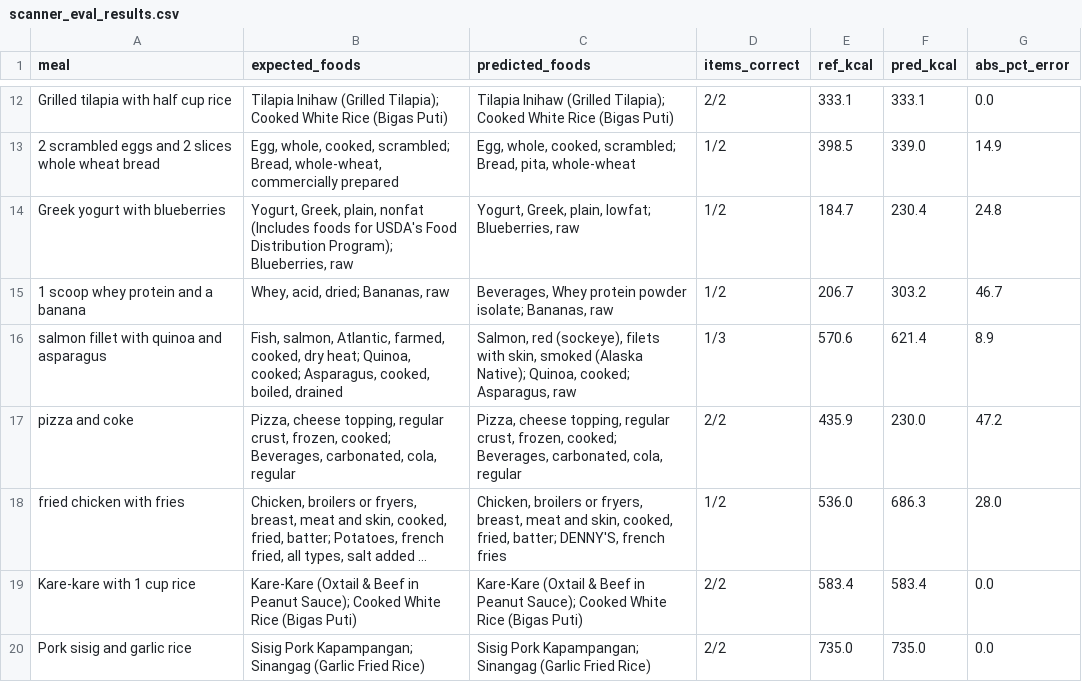
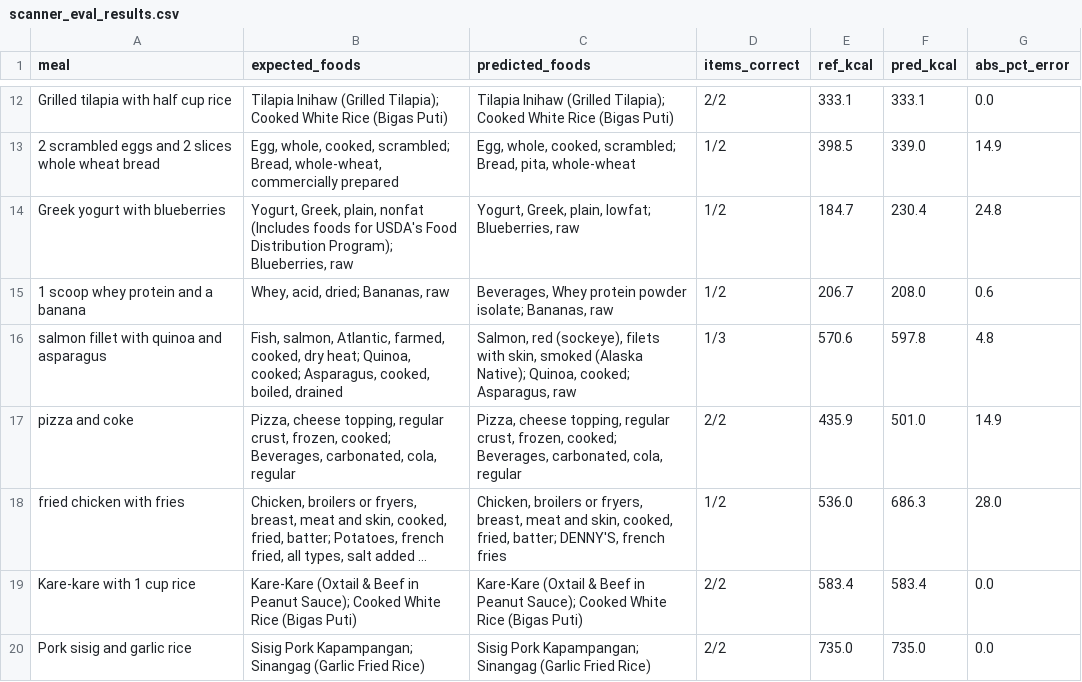
Before and after one commit to yuri-salise/nutri-sync, a CSV file: docs/evaluation/scanner_eval_results.csv, drawn as a sheet; only a part is shown, gaps mark what is left out; long unchanged cells end in …; the diff names each change by its address in the sheet, - before the commit and + after, or states it on an @@ line.

```diff
--- a/docs/evaluation/scanner_eval_results.csv
+++ b/docs/evaluation/scanner_eval_results.csv
-F15 (pred_kcal): 303.2
+F15 (pred_kcal): 208.0
-G15 (abs_pct_error): 46.7
+G15 (abs_pct_error): 0.6
-F16 (pred_kcal): 621.4
+F16 (pred_kcal): 597.8
-G16 (abs_pct_error): 8.9
+G16 (abs_pct_error): 4.8
-F17 (pred_kcal): 230.0
+F17 (pred_kcal): 501.0
-G17 (abs_pct_error): 47.2
+G17 (abs_pct_error): 14.9
```
Also changed, not shown: docs/evaluation/scanner_holdout_results.csv, 11 other files.
